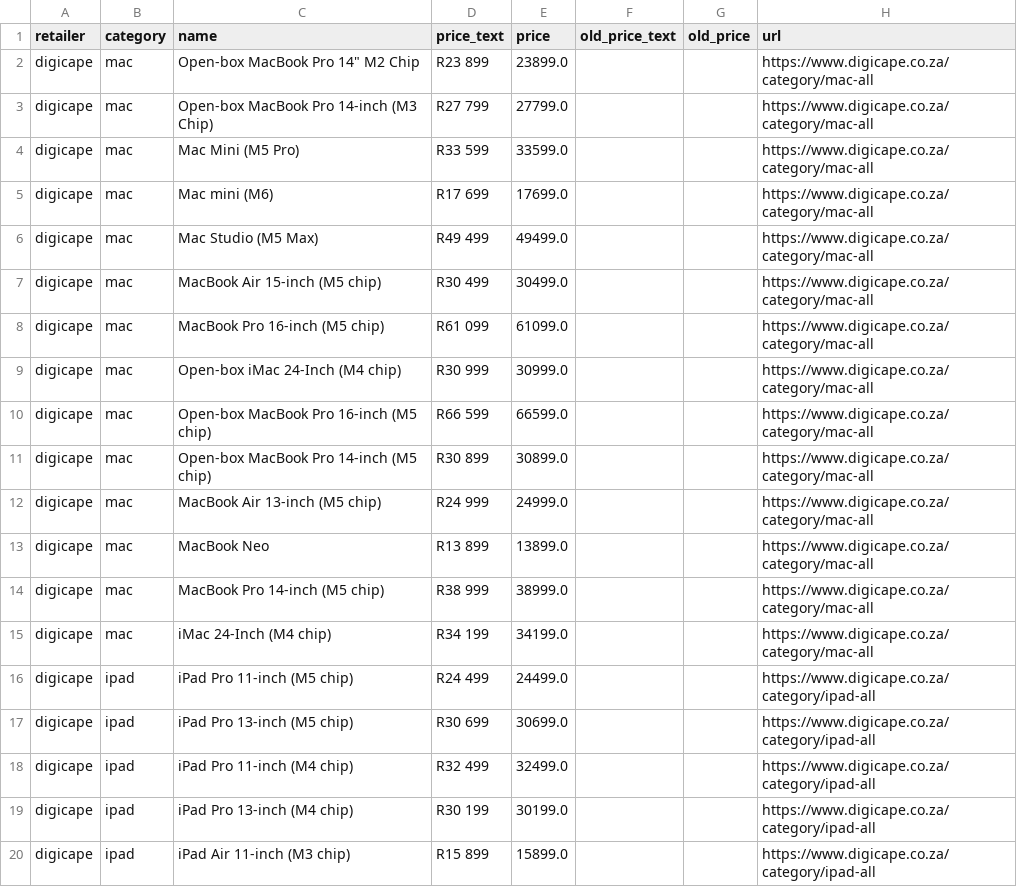
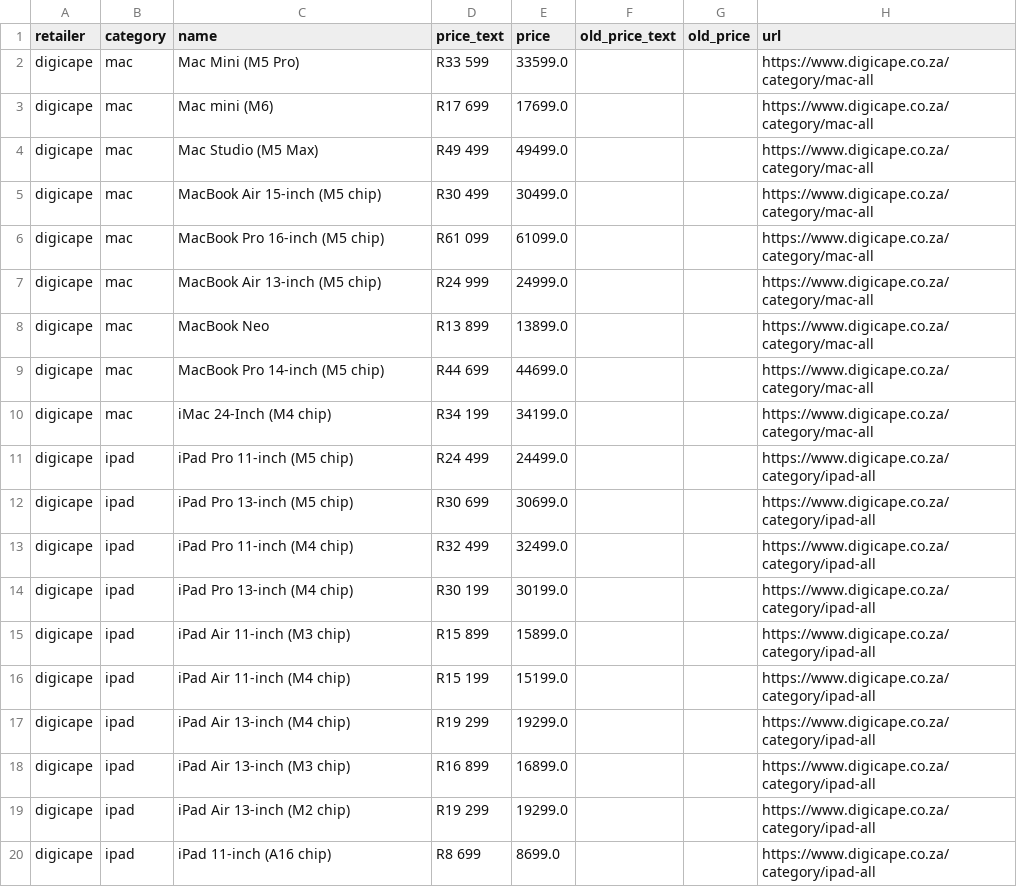
Before and after one commit to cd5wtsnct4-bot/digicape, a CSV file: data/digicape.csv, drawn as a sheet; only a part is shown; the shorter side is filled out with more unchanged rows.

```diff
--- a/data/digicape.csv
+++ b/data/digicape.csv
@@ -1,4 +1,2 @@
 retailer,category,name,price_text,price,old_price_text,old_price,url
-digicape,mac,"Open-box MacBook Pro 14"" M2 Chip",R23 899,23899.0,,,https://www.digicape.co.za/category/mac-all
-digicape,mac,Open-box MacBook Pro 14-inch (M3 Chip),R27 799,27799.0,,,https://www.digicape.co.za/category/mac-all
 digicape,mac,Mac Mini (M5 Pro),R33 599,33599.0,,,https://www.digicape.co.za/category/mac-all
@@ -8,8 +6,5 @@ digicape,mac,MacBook Air 15-inch (M5 chip),R30 499,30499.0,,,https://www.digicap
 digicape,mac,MacBook Pro 16-inch (M5 chip),R61 099,61099.0,,,https://www.digicape.co.za/category/mac-all
-digicape,mac,Open-box iMac 24-Inch (M4 chip),R30 999,30999.0,,,https://www.digicape.co.za/category/mac-all
-digicape,mac,Open-box MacBook Pro 16-inch (M5 chip),R66 599,66599.0,,,https://www.digicape.co.za/category/mac-all
-digicape,mac,Open-box MacBook Pro 14-inch (M5 chip),R30 899,30899.0,,,https://www.digicape.co.za/category/mac-all
 digicape,mac,MacBook Air 13-inch (M5 chip),R24 999,24999.0,,,https://www.digicape.co.za/category/mac-all
 digicape,mac,MacBook Neo,R13 899,13899.0,,,https://www.digicape.co.za/category/mac-all
-digicape,mac,MacBook Pro 14-inch (M5 chip),R38 999,38999.0,,,https://www.digicape.co.za/category/mac-all
+digicape,mac,MacBook Pro 14-inch (M5 chip),R44 699,44699.0,,,https://www.digicape.co.za/category/mac-all
 digicape,mac,iMac 24-Inch (M4 chip),R34 199,34199.0,,,https://www.digicape.co.za/category/mac-all
```
Also changed, not shown: data/istore.csv, 7 other files.
